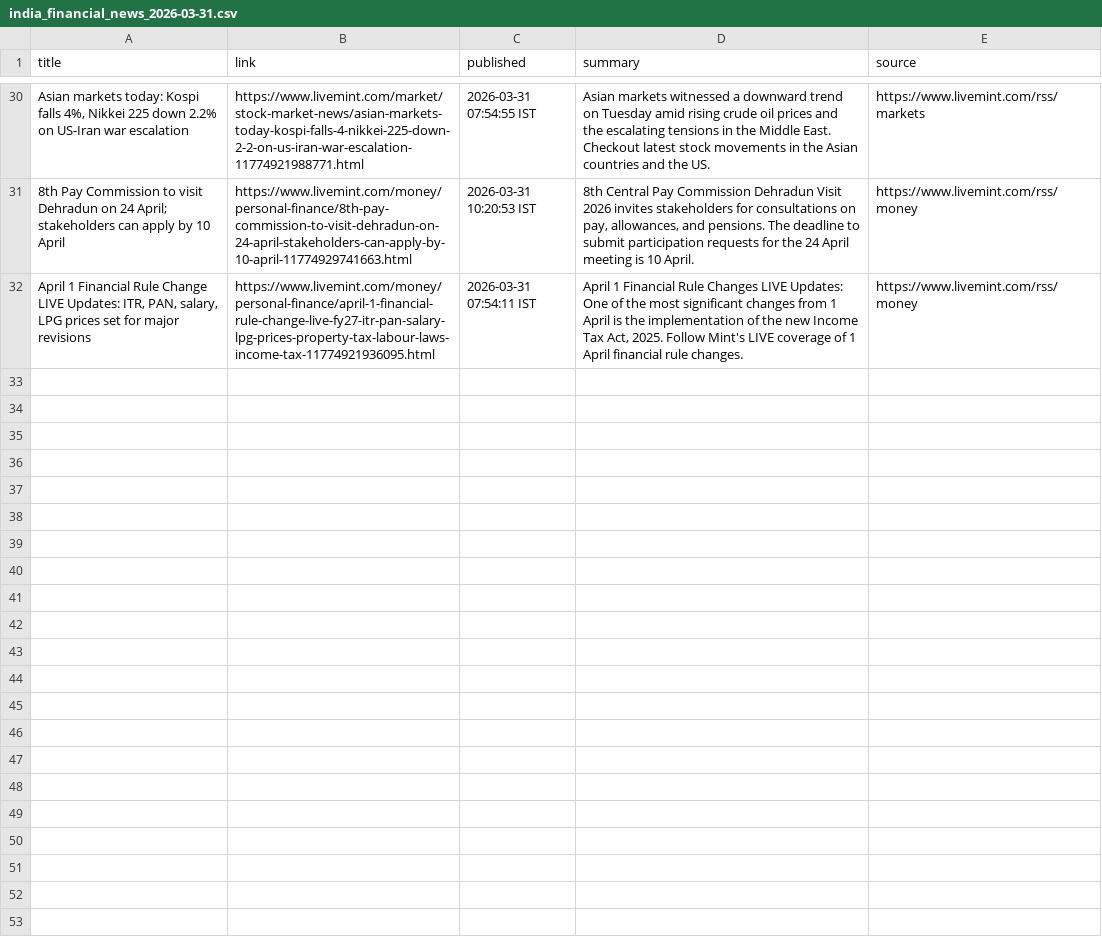
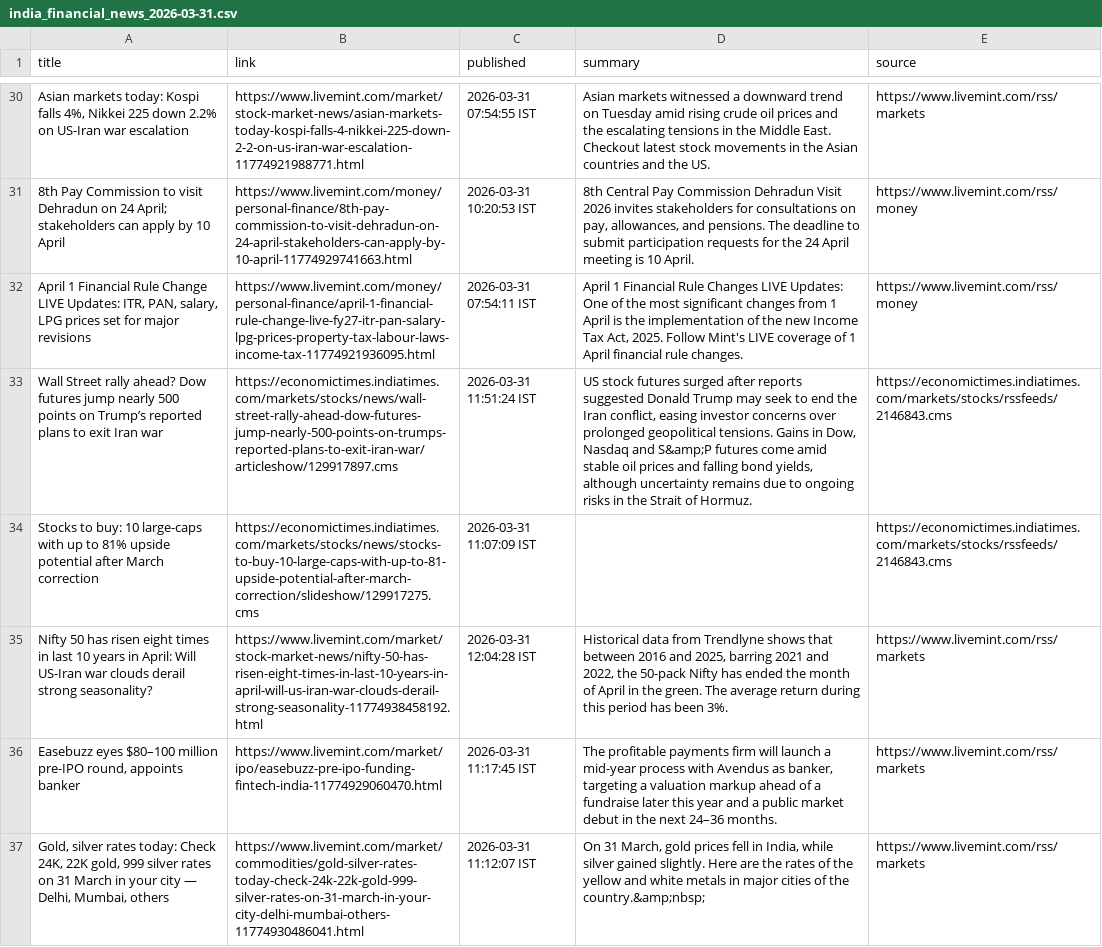
Before and after one commit to aarshrana007/Stock_Analysis, a CSV file: news_data/india_financial_news_2026-03-31.csv, drawn as a sheet; only a part is shown, gaps mark what is left out; the diff covers the shown part only; the diff names each change by its address in the sheet, - before the commit and + after, or states it on an @@ line.

```diff
--- a/news_data/india_financial_news_2026-03-31.csv
+++ b/news_data/india_financial_news_2026-03-31.csv
+row 33: Wall Street rally ahead? Dow futures jump nearly 500 points on Trump’s reported plans to exit Iran war | https://economictimes.indiatimes.com/markets/stocks/news/wall-street-rally-ahead-dow-futures-jump-nearly-500-points-on-trumps-reported-plans-to-exit-iran-war/articleshow/129917897.cms | 2026-03-31 11:51:24 IST | US stock futures surged after reports suggested Donald Trump may seek to end the Iran conflict, easing investor concerns over prolonged geopolitical tensions. Gains in Dow, Nasdaq and S&amp;P futures come amid stable oil prices and falling bond yields, although uncertainty remains due to ongoing risks in the Strait of Hormuz. | https://economictimes.indiatimes.com/markets/stocks/rssfeeds/2146843.cms
+row 34: Stocks to buy: 10 large-caps with up to 81% upside potential after March correction | https://economictimes.indiatimes.com/markets/stocks/news/stocks-to-buy-10-large-caps-with-up-to-81-upside-potential-after-march-correction/slideshow/129917275.cms | 2026-03-31 11:07:09 IST |  | https://economictimes.indiatimes.com/markets/stocks/rssfeeds/2146843.cms
+row 35: Nifty 50 has risen eight times in last 10 years in April: Will US-Iran war clouds derail strong seasonality? | https://www.livemint.com/market/stock-market-news/nifty-50-has-risen-eight-times-in-last-10-years-in-april-will-us-iran-war-clouds-derail-strong-seasonality-11774938458192.html | 2026-03-31 12:04:28 IST | Historical data from Trendlyne shows that between 2016 and 2025, barring 2021 and 2022, the 50-pack Nifty has ended the month of April in the green. The average return during this period has been 3%. | https://www.livemint.com/rss/markets
+row 36: Easebuzz eyes $80–100 million pre-IPO round, appoints banker | https://www.livemint.com/market/ipo/easebuzz-pre-ipo-funding-fintech-india-11774929060470.html | 2026-03-31 11:17:45 IST | The profitable payments firm will launch a mid-year process with Avendus as banker, targeting a valuation markup ahead of a fundraise later this year and a public market debut in the next 24–36 months. | https://www.livemint.com/rss/markets
+row 37: Gold, silver rates today: Check 24K, 22K gold, 999 silver rates on 31 March in your city — Delhi, Mumbai, others | https://www.livemint.com/market/commodities/gold-silver-rates-today-check-24k-22k-gold-999-silver-rates-on-31-march-in-your-city-delhi-mumbai-others-11774930486041.html | 2026-03-31 11:12:07 IST | On 31 March, gold prices fell in India, while silver gained slightly. Here are the rates of the yellow and white metals in major cities of the country.&amp;nbsp; | https://www.livemint.com/rss/markets
```
Also changed, not shown: 5 added rows elsewhere in this file, 1 other file.
